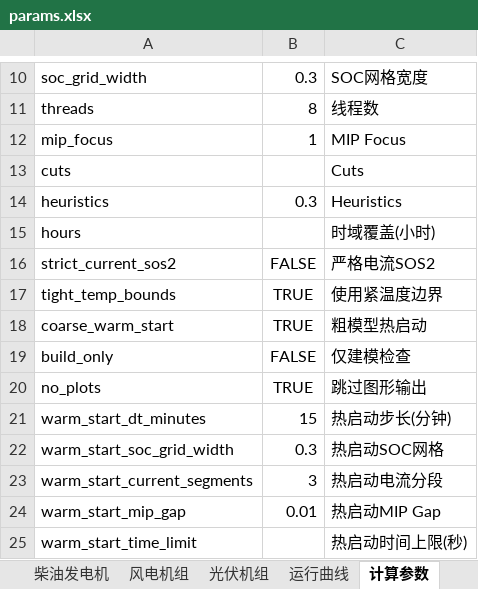
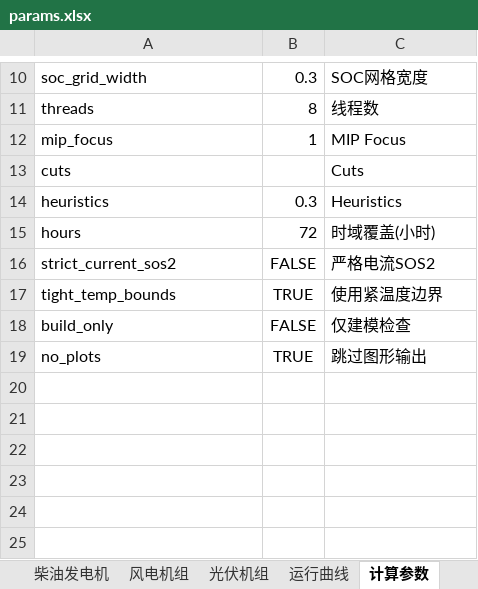
Before and after one commit to jimgreen/estore_opt_web, an Excel workbook: estore_schemes/2/params.xlsx, sheet 计算参数, drawn as a sheet; only a part is shown, gaps mark what is left out; values as stored, in another font and other column widths than the file's, no borders; the diff names each change by its address in the sheet, - before the commit and + after, or states it on an @@ line.

```diff
--- a/estore_schemes/2/params.xlsx (sheet 计算参数)
+++ b/estore_schemes/2/params.xlsx (sheet 计算参数)
-B15: (empty)
+B15: 72
-row 18: coarse_warm_start | TRUE | 粗模型热启动
-row 21: warm_start_dt_minutes | 15 | 热启动步长(分钟)
-row 22: warm_start_soc_grid_width | 0.3 | 热启动SOC网格
-row 23: warm_start_current_segments | 3 | 热启动电流分段
-row 24: warm_start_mip_gap | 0.01 | 热启动MIP Gap
-row 25: warm_start_time_limit |  | 热启动时间上限(秒)
```
Also changed, not shown: sheet 运行曲线, sheet 系统定义, other sheet tabs, estore_schemes/3/params.xlsx, estore_schemes/默认方案/params.xlsx, 22 other files.
